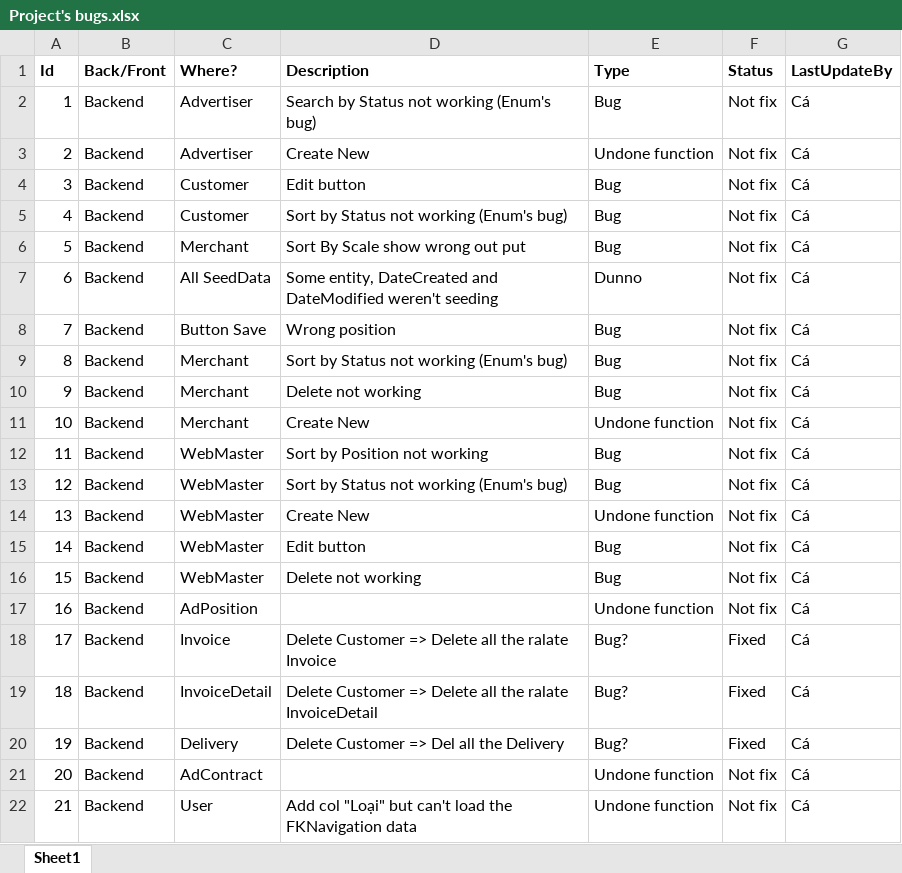
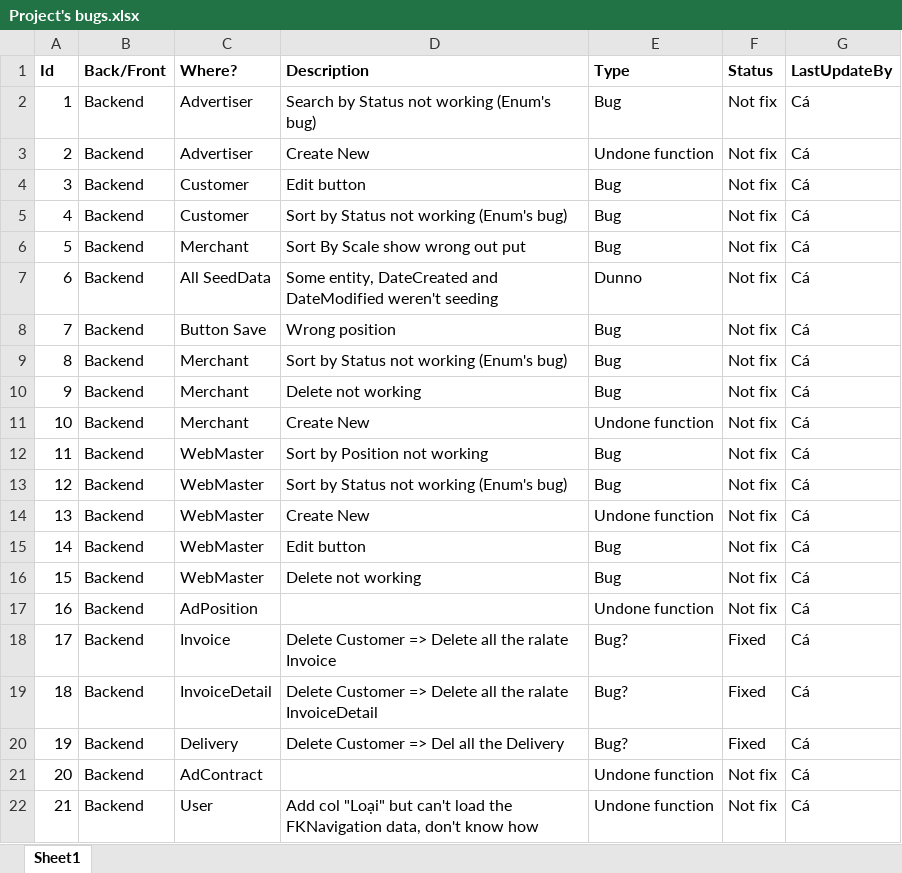
Before and after one commit to henryangminh/BeYeuBookstore, an Excel workbook: Project's bugs.xlsx, sheet Sheet1, drawn as a sheet; values as stored, in another font and other column widths than the file's, no borders; the diff names each change by its address in the sheet, - before the commit and + after, or states it on an @@ line.

```diff
--- a/Project's bugs.xlsx (sheet Sheet1)
+++ b/Project's bugs.xlsx (sheet Sheet1)
-D22 (Description): …the FKNavigation data
+D22 (Description): …the FKNavigation data, don't know how
```
Also changed, not shown: 6 other files.
